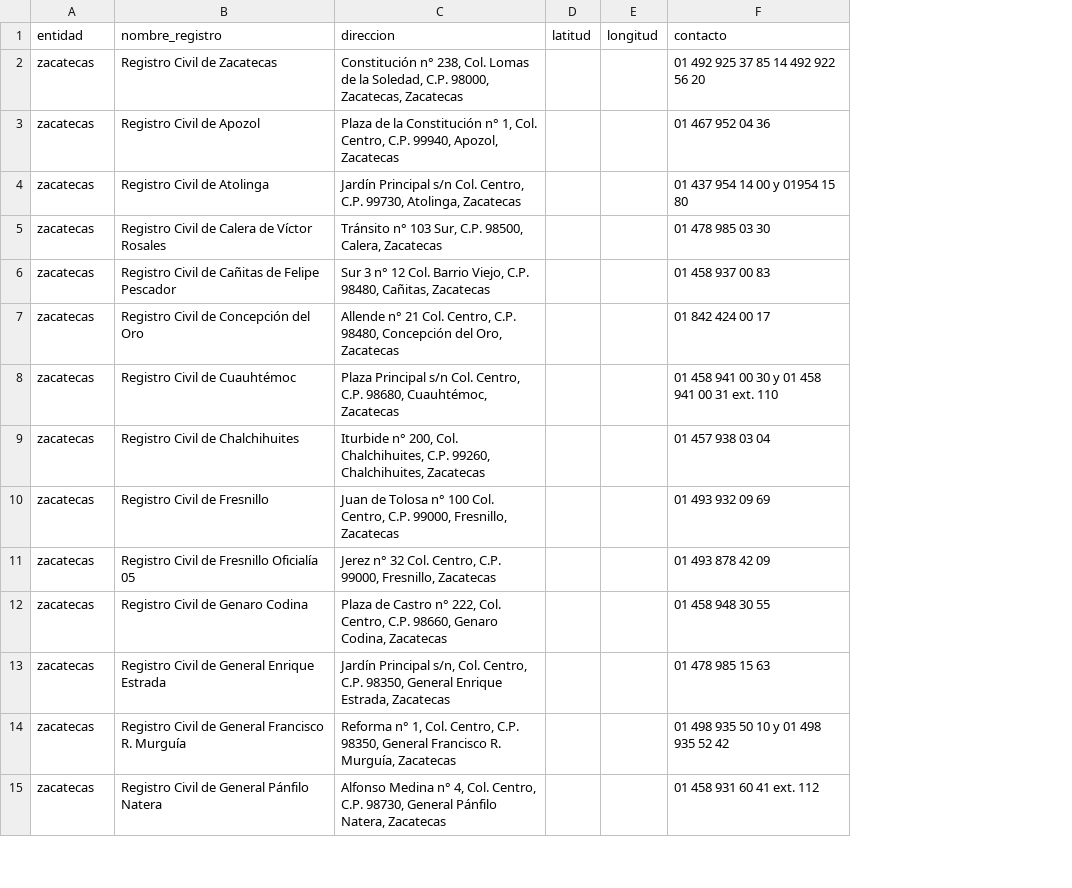
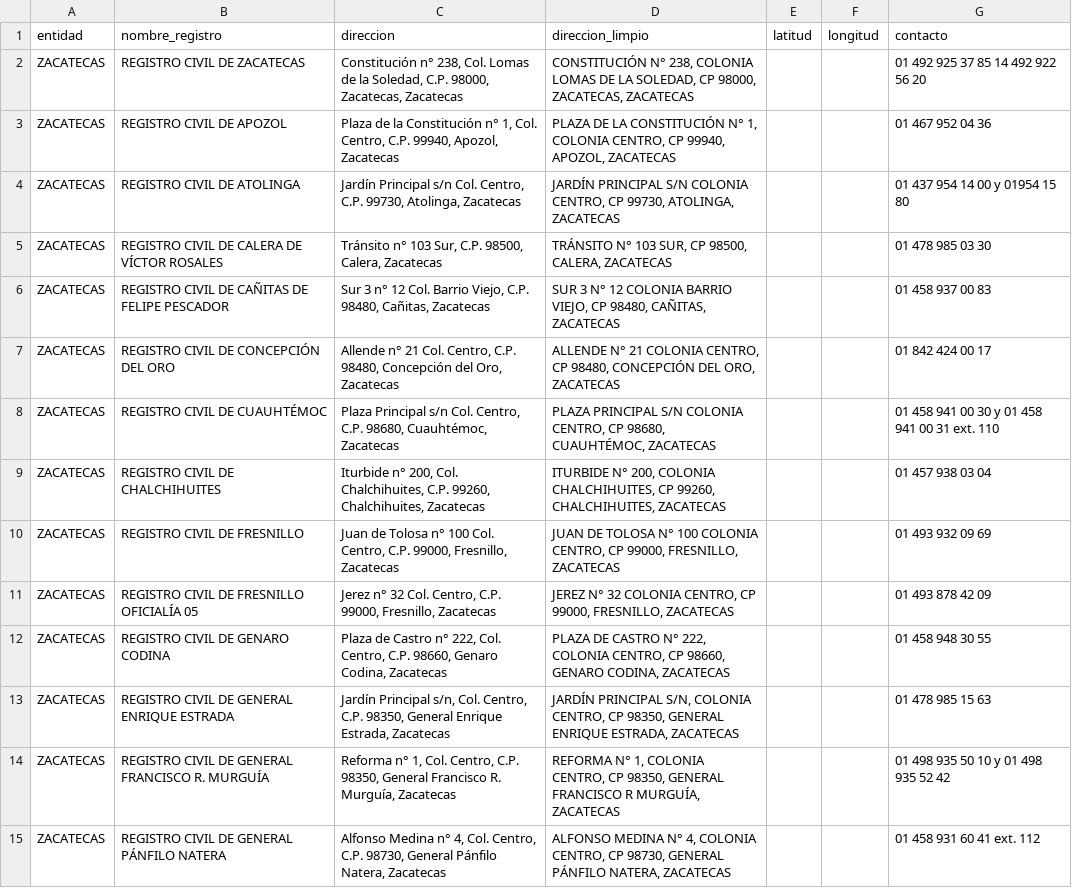
Before and after one commit to oxcar/scraper-registros-civiles, a CSV file: data/not-geocoded/zacatecas.csv, drawn as a sheet; only a part is shown; the diff covers the shown part only; the diff names each change by its address in the sheet, - before the commit and + after, or states it on an @@ line.

```diff
--- a/data/not-geocoded/zacatecas.csv
+++ b/data/not-geocoded/zacatecas.csv
+column D (direccion_limpio), rows 2-15: CONSTITUCIÓN N° 238, COLONIA LOMAS DE LA SOLEDAD, CP 98000, ZACATECAS, ZACATECAS | PLAZA DE LA CONSTITUCIÓN N° 1, COLONIA CENTRO, CP 99940, APOZOL, ZACATECAS | JARDÍN PRINCIPAL S/N COLONIA CENTRO, CP 99730, ATOLINGA, ZACATECAS | TRÁNSITO N° 103 SUR, CP 98500, CALERA, ZACATECAS | SUR 3 N° 12 COLONIA BARRIO VIEJO, CP 98480, CAÑITAS, ZACATECAS | ALLENDE N° 21 COLONIA CENTRO, CP 98480, CONCEPCIÓN DEL ORO, ZACATECAS | PLAZA PRINCIPAL S/N COLONIA CENTRO, CP 98680, CUAUHTÉMOC, ZACATECAS | ITURBIDE N° 200, COLONIA CHALCHIHUITES, CP 99260, CHALCHIHUITES, ZACATECAS | JUAN DE TOLOSA N° 100 COLONIA CENTRO, CP 99000, FRESNILLO, ZACATECAS | JEREZ N° 32 COLONIA CENTRO, CP 99000, FRESNILLO, ZACATECAS | PLAZA DE CASTRO N° 222, COLONIA CENTRO, CP 98660, GENARO CODINA, ZACATECAS | JARDÍN PRINCIPAL S/N, COLONIA CENTRO, CP 98350, GENERAL ENRIQUE ESTRADA, ZACATECAS | REFORMA N° 1, COLONIA CENTRO, CP 98350, GENERAL FRANCISCO R MURGUÍA, ZACATECAS | ALFONSO MEDINA N° 4, COLONIA CENTRO, CP 98730, GENERAL PÁNFILO NATERA, ZACATECAS
-A2:A15 (entidad): zacatecas
+A2:A15 (entidad): ZACATECAS
-B2 (nombre_registro): Registro Civil de Zacatecas
+B2 (nombre_registro): REGISTRO CIVIL DE ZACATECAS
-B3 (nombre_registro): Registro Civil de Apozol
+B3 (nombre_registro): REGISTRO CIVIL DE APOZOL
-B4 (nombre_registro): Registro Civil de Atolinga
+B4 (nombre_registro): REGISTRO CIVIL DE ATOLINGA
-B5 (nombre_registro): Registro Civil de Calera de Víctor Rosales
+B5 (nombre_registro): REGISTRO CIVIL DE CALERA DE VÍCTOR ROSALES
-B6 (nombre_registro): Registro Civil de Cañitas de Felipe Pescador
+B6 (nombre_registro): REGISTRO CIVIL DE CAÑITAS DE FELIPE PESCADOR
-B7 (nombre_registro): Registro Civil de Concepción del Oro
+B7 (nombre_registro): REGISTRO CIVIL DE CONCEPCIÓN DEL ORO
-B8 (nombre_registro): Registro Civil de Cuauhtémoc
+B8 (nombre_registro): REGISTRO CIVIL DE CUAUHTÉMOC
-B9 (nombre_registro): Registro Civil de Chalchihuites
+B9 (nombre_registro): REGISTRO CIVIL DE CHALCHIHUITES
-B10 (nombre_registro): Registro Civil de Fresnillo
+B10 (nombre_registro): REGISTRO CIVIL DE FRESNILLO
-B11 (nombre_registro): Registro Civil de Fresnillo Oficialía 05
+B11 (nombre_registro): REGISTRO CIVIL DE FRESNILLO OFICIALÍA 05
-B12 (nombre_registro): Registro Civil de Genaro Codina
+B12 (nombre_registro): REGISTRO CIVIL DE GENARO CODINA
-B13 (nombre_registro): Registro Civil de General Enrique Estrada
+B13 (nombre_registro): REGISTRO CIVIL DE GENERAL ENRIQUE ESTRADA
-B14 (nombre_registro): Registro Civil de General Francisco R. Murguía
+B14 (nombre_registro): REGISTRO CIVIL DE GENERAL FRANCISCO R. MURGUÍA
-B15 (nombre_registro): Registro Civil de General Pánfilo Natera
+B15 (nombre_registro): REGISTRO CIVIL DE GENERAL PÁNFILO NATERA
```
Also changed, not shown: 84 edited cells elsewhere in this file, data/not-geocoded/aguascalientes.csv, data/not-geocoded/chiapas.csv, 32 other files.
